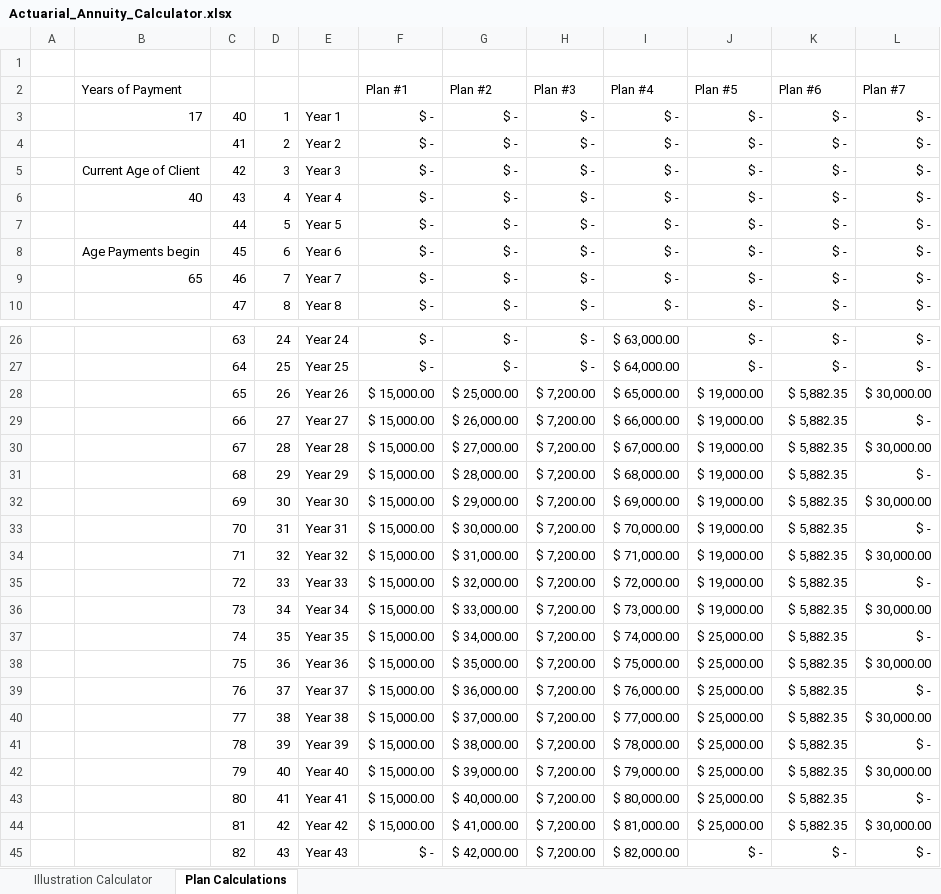
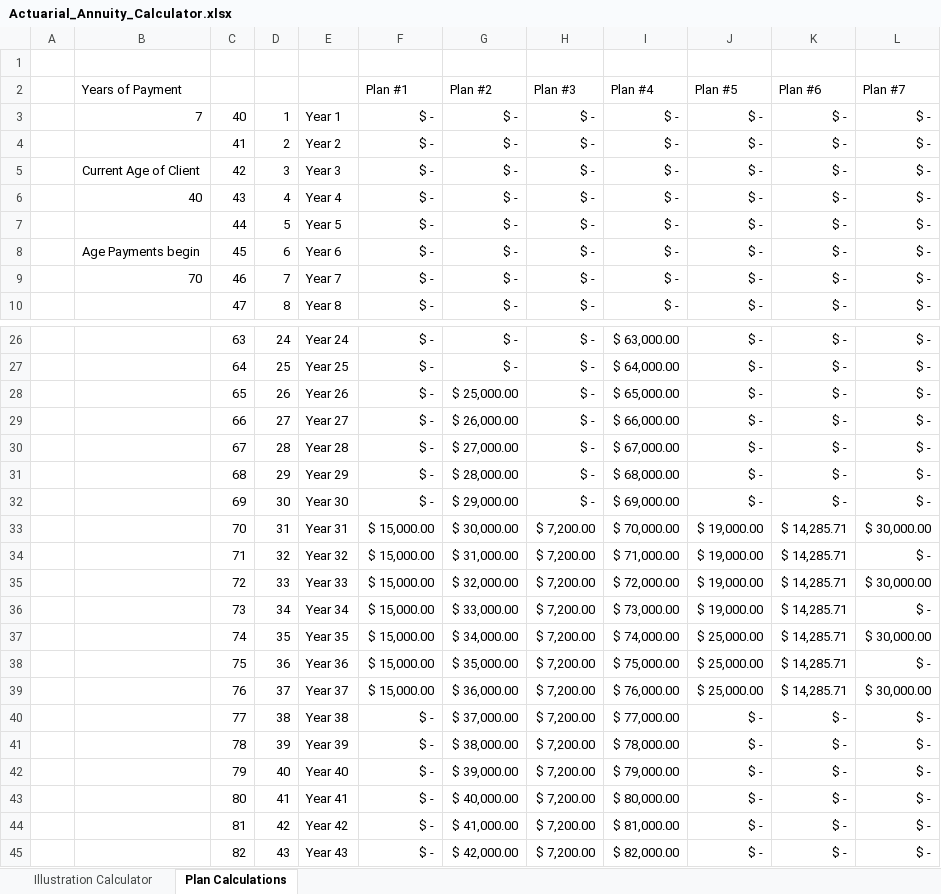
Before and after one commit to djoleary5/Actuarial-Excel-Project-1-Annuity-Calculator, an Excel workbook: Actuarial_Annuity_Calculator.xlsx, sheet Plan Calculations, drawn as a sheet; only a part is shown, gaps mark what is left out; values as stored, in another font and other column widths than the file's, no borders; the diff names each change by its address in the sheet, - before the commit and + after, or states it on an @@ line.

```diff
--- a/Actuarial_Annuity_Calculator.xlsx (sheet Plan Calculations)
+++ b/Actuarial_Annuity_Calculator.xlsx (sheet Plan Calculations)
-B3 (Years of Payment): 17
+B3 (Years of Payment): 7
-B9 (Years of Payment): 65
+B9 (Years of Payment): 70
-F28:F32 (Plan #1): $ 15,000.00
+F28:F32 (Plan #1): $ -
-H28:H32 (Plan #3): $ 7,200.00
+H28:H32 (Plan #3): $ -
-J28:J32 (Plan #5): $ 19,000.00
+J28:J32 (Plan #5): $ -
-K28:K32 (Plan #6): $ 5,882.35
+K28:K32 (Plan #6): $ -
-L28 (Plan #7): $ 30,000.00
+L28 (Plan #7): $ -
-L30 (Plan #7): $ 30,000.00
+L30 (Plan #7): $ -
-L32 (Plan #7): $ 30,000.00
+L32 (Plan #7): $ -
-K33:K39 (Plan #6): $ 5,882.35
+K33:K39 (Plan #6): $ 14,285.71
-L33 (Plan #7): $ -
+L33 (Plan #7): $ 30,000.00
-L34 (Plan #7): $ 30,000.00
+L34 (Plan #7): $ -
-L35 (Plan #7): $ -
+L35 (Plan #7): $ 30,000.00
-L36 (Plan #7): $ 30,000.00
+L36 (Plan #7): $ -
-L37 (Plan #7): $ -
+L37 (Plan #7): $ 30,000.00
-L38 (Plan #7): $ 30,000.00
+L38 (Plan #7): $ -
-L39 (Plan #7): $ -
+L39 (Plan #7): $ 30,000.00
-F40:F44 (Plan #1): $ 15,000.00
+F40:F44 (Plan #1): $ -
-J40:J44 (Plan #5): $ 25,000.00
+J40:J44 (Plan #5): $ -
-K40:K44 (Plan #6): $ 5,882.35
+K40:K44 (Plan #6): $ -
-L40 (Plan #7): $ 30,000.00
+L40 (Plan #7): $ -
-L42 (Plan #7): $ 30,000.00
+L42 (Plan #7): $ -
-L44 (Plan #7): $ 30,000.00
+L44 (Plan #7): $ -
```
Also changed, not shown: sheet Illustration Calculator, formulas that keep their value.
